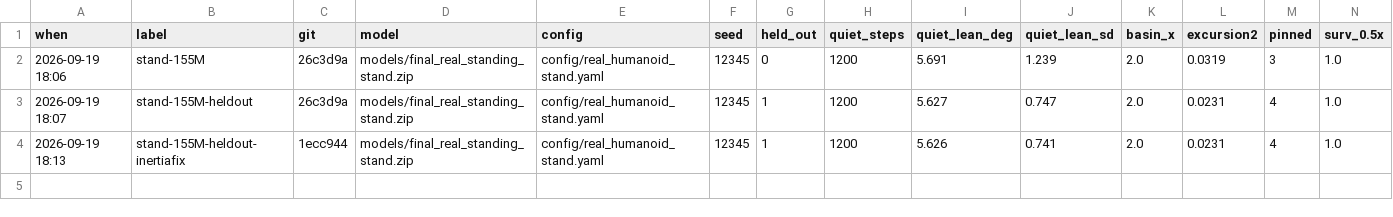
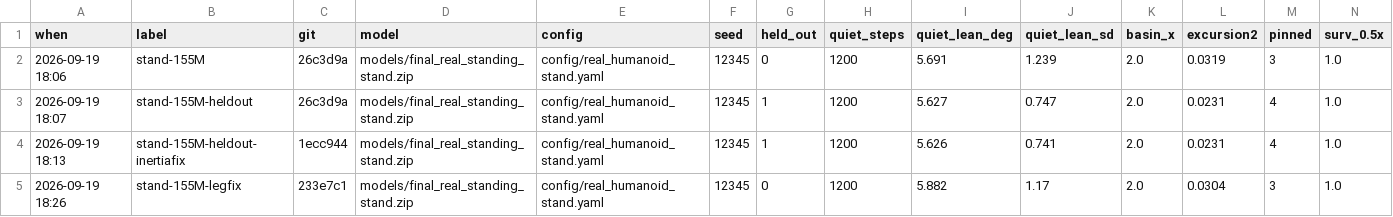
Before and after one commit to zyeung001/humanoidNavigation, a CSV file: models/standing/scoreboard.csv, drawn as a sheet; only a part is shown; rows hold the shown columns only; the diff names each change by its address in the sheet, - before the commit and + after, or states it on an @@ line.

```diff
--- a/models/standing/scoreboard.csv
+++ b/models/standing/scoreboard.csv
+row 5: 2026-09-19 18:26 | stand-155M-legfix | 233e7c1 | models/final_real_standing_stand.zip | config/real_humanoid_stand.yaml | 12345 | 0 | 1200 | 5.882 | 1.17 | 2.0 | 0.0304 | 3 | 1.0
```
Also changed, not shown: 3 other files.
